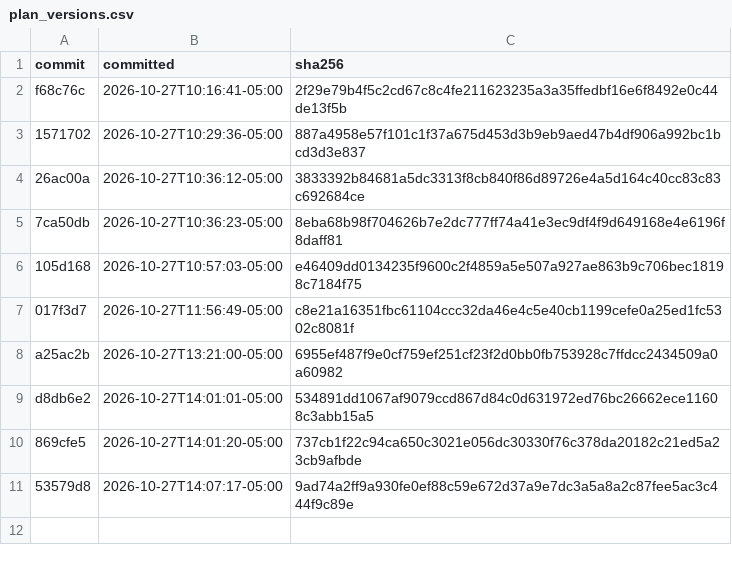
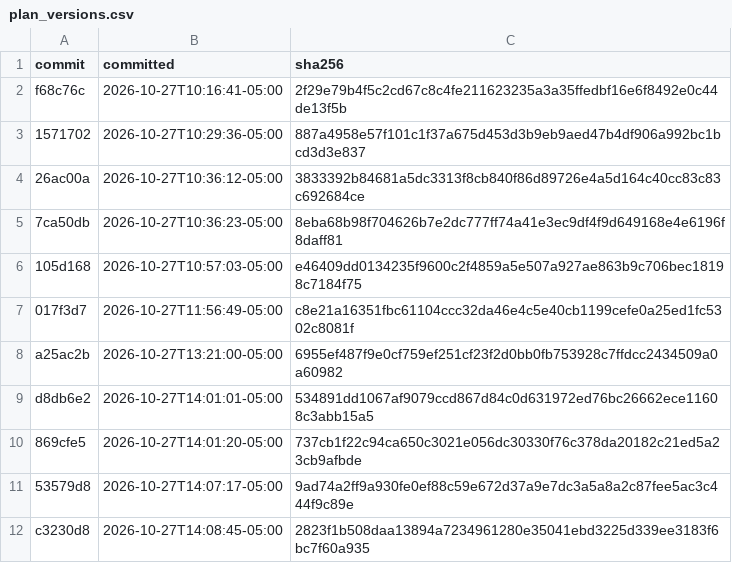
Before and after one commit to rallour/study-fingerprints, a CSV file: plan_versions.csv, drawn as a sheet; the diff names each change by its address in the sheet, - before the commit and + after, or states it on an @@ line.

Commit message:
Update fingerprints (5 files)

```diff
--- a/plan_versions.csv
+++ b/plan_versions.csv
+row 12: c3230d8 | 2026-10-27T14:08:45-05:00 | 2823f1b508daa13894a7234961280e35041ebd3225d339ee3183f6bc7f60a935
```
